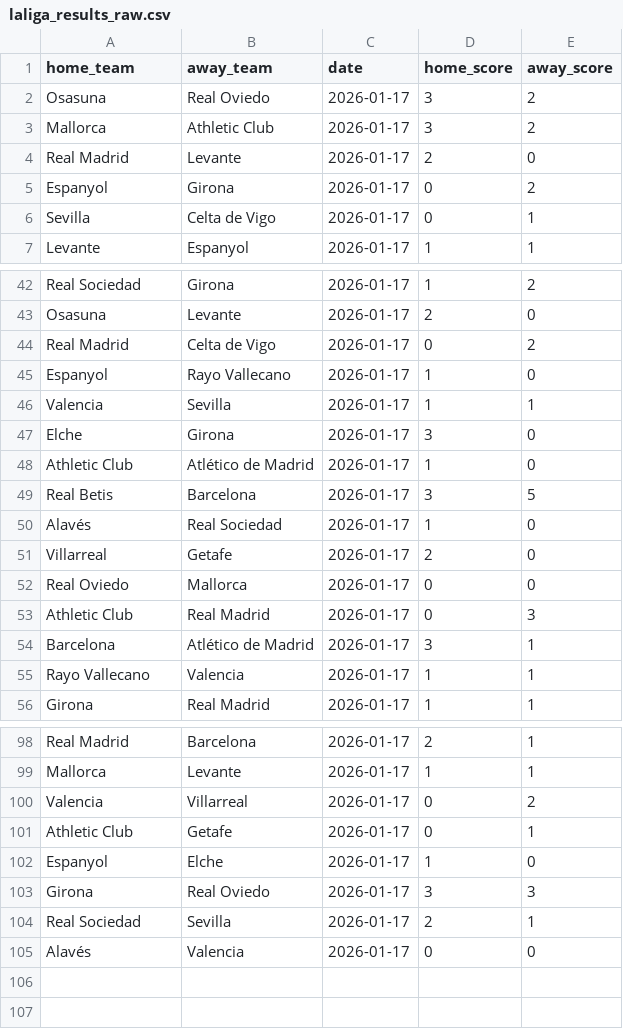
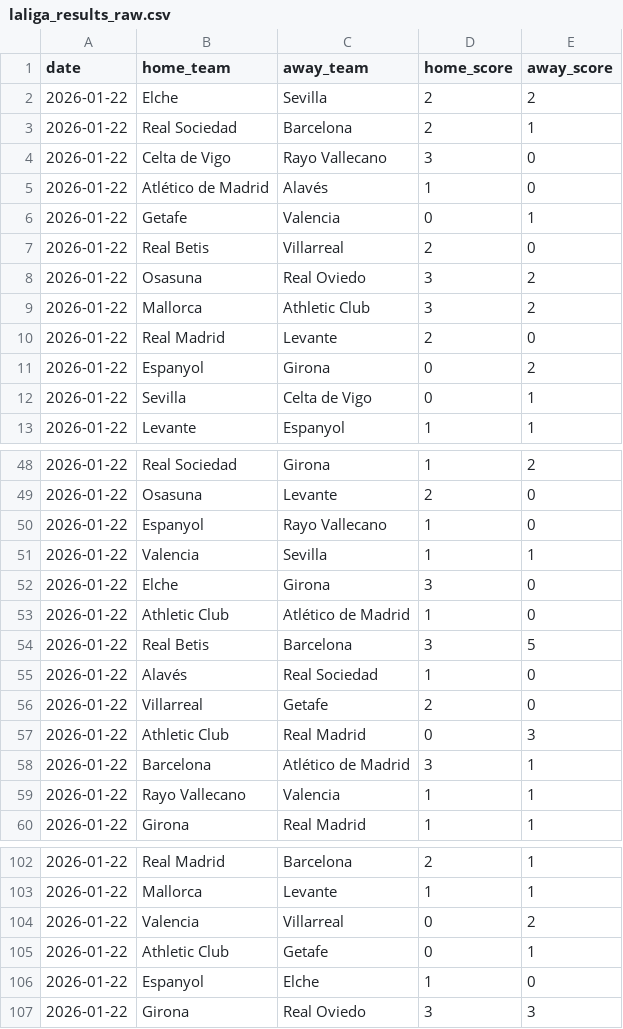
Before and after one commit to YerayPadial/laliga-predictor-ai, a CSV file: data/laliga_results_raw.csv, drawn as a sheet; only a part is shown, gaps mark what is left out; removed rows and columns are numbered as before the commit, all else as after; the diff names each change by its address in the sheet, - before the commit and + after, or states it on an @@ line.

Commit message:
Auto-update: Match results, fixtures and model

```diff
--- a/data/laliga_results_raw.csv
+++ b/data/laliga_results_raw.csv
+column A (date), rows 8-13: all 2026-01-22; rows 48-60: all 2026-01-22; rows 102-107: all 2026-01-22
-column C (date), rows 2-7: all 2026-01-17; rows 42-43: 2026-01-17 | 2026-01-17; rows 45-51: all 2026-01-17; rows 53-56: all 2026-01-17; rows 98-103: all 2026-01-17
+row 2: 2026-01-22 | Elche | Sevilla | 2 | 2
+row 3: 2026-01-22 | Real Sociedad | Barcelona | 2 | 1
+row 4: 2026-01-22 | Celta de Vigo | Rayo Vallecano | 3 | 0
+row 5: 2026-01-22 | Atlético de Madrid | Alavés | 1 | 0
+row 6: 2026-01-22 | Getafe | Valencia | 0 | 1
+row 7: 2026-01-22 | Real Betis | Villarreal | 2 | 0
-row 44: Real Madrid | Celta de Vigo | 2026-01-17 | 0 | 2
-row 52: Real Oviedo | Mallorca | 2026-01-17 | 0 | 0
-row 104: Real Sociedad | Sevilla | 2026-01-17 | 2 | 1
-row 105: Alavés | Valencia | 2026-01-17 | 0 | 0
```
